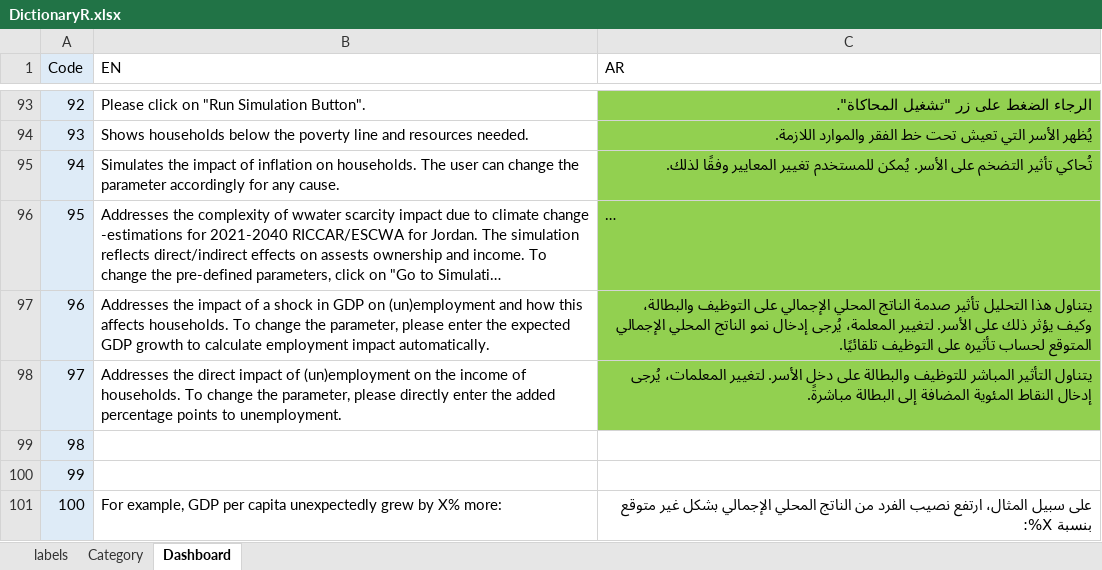
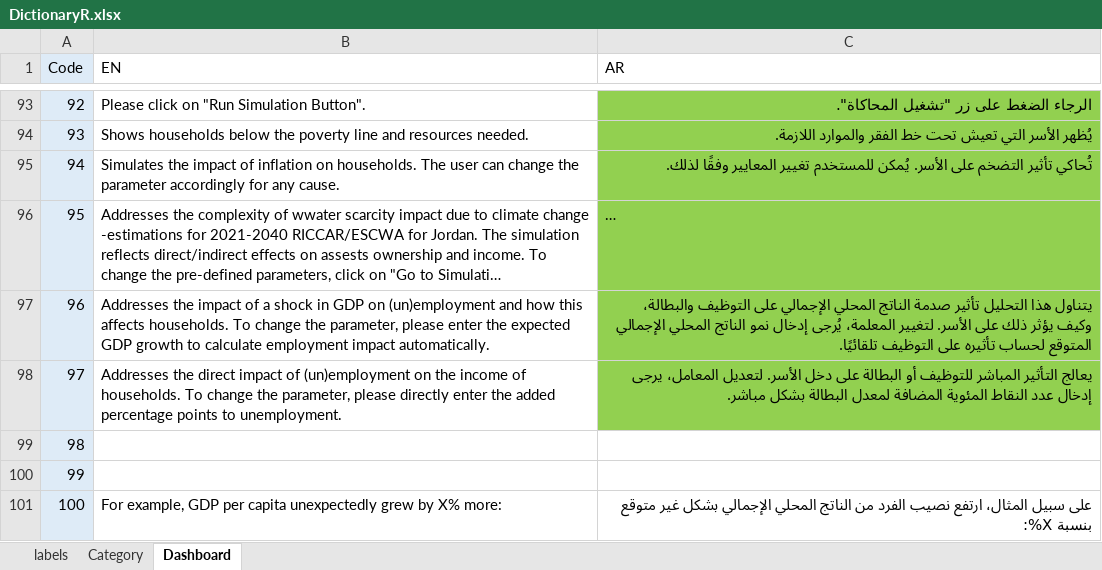
Before and after one commit to cafrancore/ESCWA_SP_FORECAST_MISSION, an Excel workbook: Input/Dictionary/DictionaryR.xlsx, sheet Dashboard, drawn as a sheet; only a part is shown, gaps mark what is left out; long unchanged cells end in …; values as stored, in another font and other column widths than the file's, no borders; the diff covers the shown part only; the diff names each change by its address in the sheet, - before the commit and + after, or states it on an @@ line.

```diff
--- a/Input/Dictionary/DictionaryR.xlsx (sheet Dashboard)
+++ b/Input/Dictionary/DictionaryR.xlsx (sheet Dashboard)
-C98 (AR): يتناول التأثير المباشر للتوظيف والبطالة على دخل الأسر. لتغيير المعلمات، يُرجى إدخال النقاط المئوية المضافة إلى البطالة مباشرةً.
+C98 (AR): يعالج التأثير المباشر للتوظيف أو البطالة على دخل الأسر. لتعديل المعامل، يرجى إدخال عدد النقاط المئوية المضافة لمعدل البطالة بشكل مباشر.
```
Also changed, not shown: 25 edited cells and cell formats elsewhere in this sheet, 1 other file.
